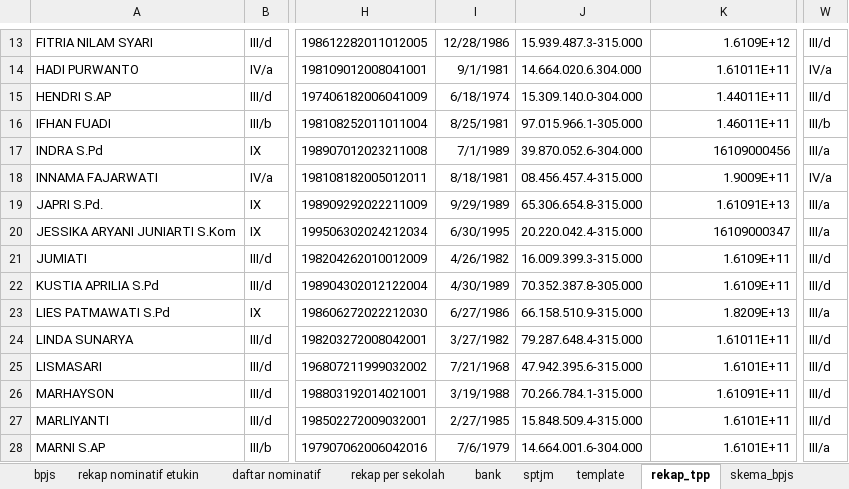
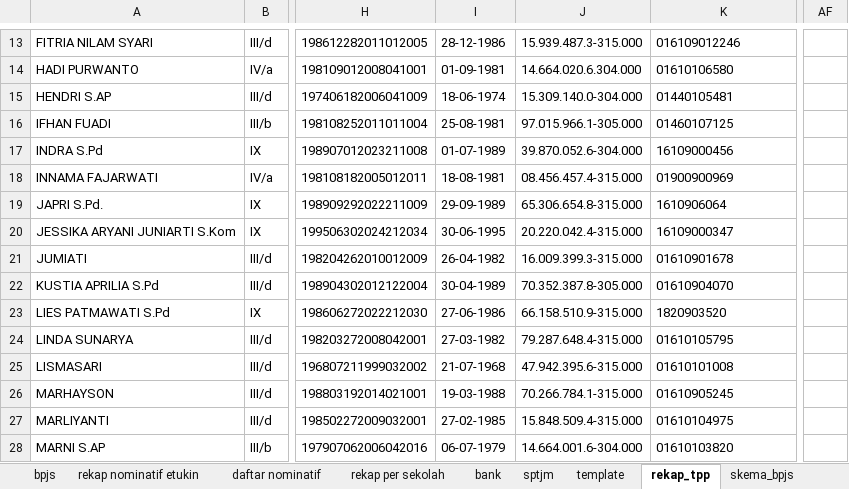
Before and after one commit to batupenyu/AppTPP, an Excel workbook: _usulan_tpp_smkn1_koba/PNS/TPP PNS JULI 2026 SMKN 1 KOBA.xlsm, sheet rekap_tpp, drawn as a sheet; only a part is shown, gaps mark what is left out; values as stored, in another font and other column widths than the file's, no borders; table styles not drawn; removed rows and columns are numbered as before the commit, all else as after; the diff covers the shown part only; the diff names each change by its address in the sheet, - before the commit and + after, or states it on an @@ line.

```diff
--- a/_usulan_tpp_smkn1_koba/PNS/TPP PNS JULI 2026 SMKN 1 KOBA.xlsm (sheet rekap_tpp)
+++ b/_usulan_tpp_smkn1_koba/PNS/TPP PNS JULI 2026 SMKN 1 KOBA.xlsm (sheet rekap_tpp)
-column W, rows 13-28: III/d | IV/a | III/d | III/b | III/a | IV/a | III/a | III/a | III/d | III/d | III/a | III/d | III/d | III/d | III/d | III/a
+column AF, empty
-I13: 12/28/1986
+I13: 28-12-1986
-K13: 1.6109E+12
+K13: 016109012246
-I14: 9/1/1981
+I14: 01-09-1981
-K14: 1.61011E+11
+K14: 01610106580
-I15: 6/18/1974
+I15: 18-06-1974
-K15: 1.44011E+11
+K15: 01440105481
-I16: 8/25/1981
+I16: 25-08-1981
-K16: 1.46011E+11
+K16: 01460107125
-I17: 7/1/1989
+I17: 01-07-1989
-K17 alignment: right
+K17 alignment: left
-I18: 8/18/1981
+I18: 18-08-1981
-K18: 1.9009E+11
+K18: 01900900969
-I19: 9/29/1989
+I19: 29-09-1989
-K19: 1.61091E+13
+K19: 1610906064
-I20: 6/30/1995
+I20: 30-06-1995
-K20 alignment: right
+K20 alignment: left
-I21: 4/26/1982
+I21: 26-04-1982
-K21: 1.6109E+11
+K21: 01610901678
-I22: 4/30/1989
+I22: 30-04-1989
-K22: 1.6109E+11
+K22: 01610904070
-I23: 6/27/1986
+I23: 27-06-1986
-K23: 1.8209E+13
+K23: 1820903520
-I24: 3/27/1982
+I24: 27-03-1982
-K24: 1.61011E+11
+K24: 01610105795
-I25: 7/21/1968
+I25: 21-07-1968
-K25: 1.6101E+11
+K25: 01610101008
-I26: 3/19/1988
+I26: 19-03-1988
-K26: 1.61091E+11
+K26: 01610905245
-I27: 2/27/1985
+I27: 27-02-1985
-K27: 1.6101E+11
+K27: 01610104975
-I28: 7/6/1979
+I28: 06-07-1979
-K28: 1.6101E+11
+K28: 01610103820
```
Also changed, not shown: 54 edited cells and cell formats elsewhere in this sheet, sheet template, sheet bpjs, sheet bank, formulas that keep their value, _usulan_tpp_smkn1_koba/PPPK/TPP P3K JULI 2026 SMKN 1 KOBA.xlsm, gabung.xlsx, 5 other files.
